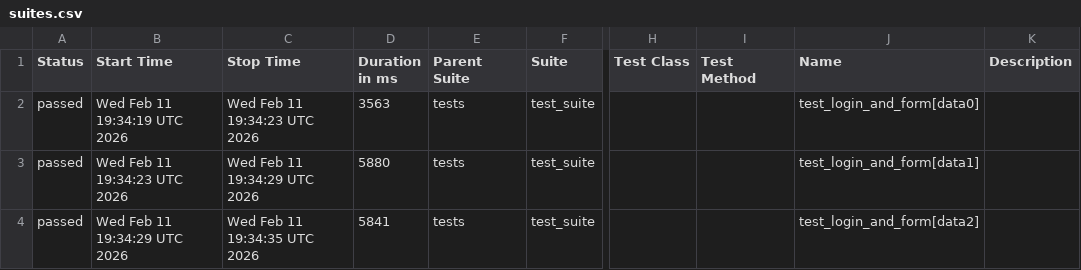
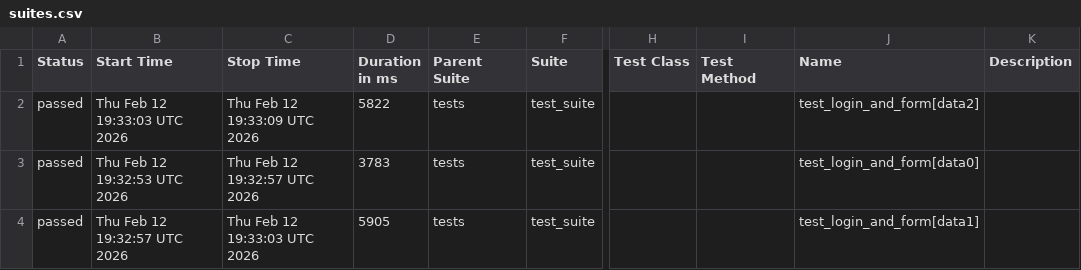
Before and after one commit to harshamaiya99/selenium-pytest-allure-github_actions, a CSV file: data/suites.csv, drawn as a sheet; only a part is shown, gaps mark what is left out; the diff names each change by its address in the sheet, - before the commit and + after, or states it on an @@ line.

```diff
--- a/data/suites.csv
+++ b/data/suites.csv
-B2 (Start Time): Wed Feb 11 19:34:19 UTC 2026
+B2 (Start Time): Thu Feb 12 19:33:03 UTC 2026
-C2 (Stop Time): Wed Feb 11 19:34:23 UTC 2026
+C2 (Stop Time): Thu Feb 12 19:33:09 UTC 2026
-D2 (Duration in ms): 3563
+D2 (Duration in ms): 5822
-J2 (Name): test_login_and_form[data0]
+J2 (Name): test_login_and_form[data2]
-B3 (Start Time): Wed Feb 11 19:34:23 UTC 2026
+B3 (Start Time): Thu Feb 12 19:32:53 UTC 2026
-C3 (Stop Time): Wed Feb 11 19:34:29 UTC 2026
+C3 (Stop Time): Thu Feb 12 19:32:57 UTC 2026
-D3 (Duration in ms): 5880
+D3 (Duration in ms): 3783
-J3 (Name): test_login_and_form[data1]
+J3 (Name): test_login_and_form[data0]
-B4 (Start Time): Wed Feb 11 19:34:29 UTC 2026
+B4 (Start Time): Thu Feb 12 19:32:57 UTC 2026
-C4 (Stop Time): Wed Feb 11 19:34:35 UTC 2026
+C4 (Stop Time): Thu Feb 12 19:33:03 UTC 2026
-D4 (Duration in ms): 5841
+D4 (Duration in ms): 5905
-J4 (Name): test_login_and_form[data2]
+J4 (Name): test_login_and_form[data1]
```
Also changed, not shown: 27 other files.
